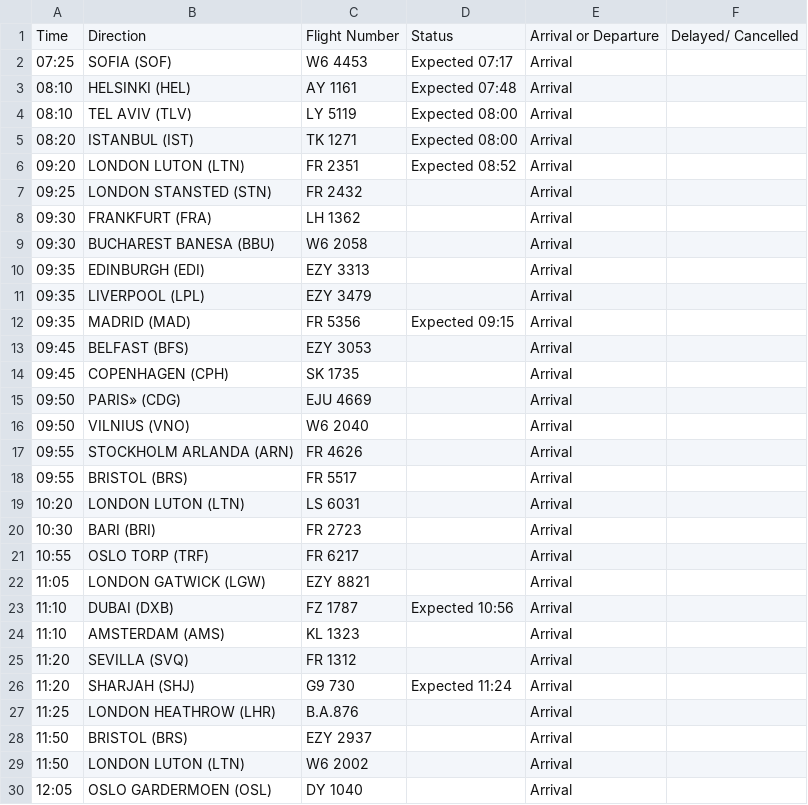
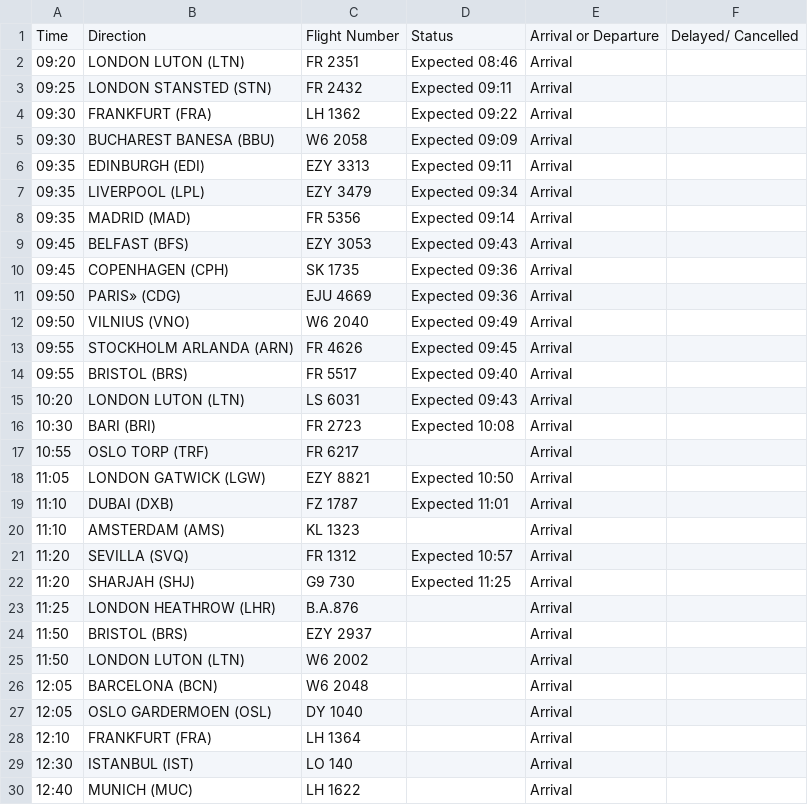
Before and after one commit to ljswierzawska/flights-krakow, a CSV file: flights_krk.csv, drawn as a sheet; only a part is shown; the shorter side is filled out with more unchanged rows; the diff covers the shown part only.

```diff
--- a/flights_krk.csv
+++ b/flights_krk.csv
@@ -1,27 +1,23 @@
 Time,Direction,Flight Number,Status,Arrival or Departure,Delayed/ Cancelled
-07:25,SOFIA (SOF),W6 4453,Expected 07:17,Arrival,
-08:10,HELSINKI (HEL),AY 1161,Expected 07:48,Arrival,
-08:10,TEL AVIV (TLV),LY 5119,Expected 08:00,Arrival,
-08:20,ISTANBUL (IST),TK 1271,Expected 08:00,Arrival,
-09:20,LONDON LUTON (LTN),FR 2351,Expected 08:52,Arrival,
-09:25,LONDON STANSTED (STN),FR 2432,,Arrival,
-09:30,FRANKFURT (FRA),LH 1362,,Arrival,
-09:30,BUCHAREST BANESA (BBU),W6 2058,,Arrival,
-09:35,EDINBURGH (EDI),EZY 3313,,Arrival,
-09:35,LIVERPOOL (LPL),EZY 3479,,Arrival,
-09:35,MADRID (MAD),FR 5356,Expected 09:15,Arrival,
-09:45,BELFAST (BFS),EZY 3053,,Arrival,
-09:45,COPENHAGEN (CPH),SK 1735,,Arrival,
-09:50,PARIS» (CDG),EJU 4669,,Arrival,
-09:50,VILNIUS (VNO),W6 2040,,Arrival,
-09:55,STOCKHOLM ARLANDA (ARN),FR 4626,,Arrival,
-09:55,BRISTOL (BRS),FR 5517,,Arrival,
-10:20,LONDON LUTON (LTN),LS 6031,,Arrival,
-10:30,BARI (BRI),FR 2723,,Arrival,
+09:20,LONDON LUTON (LTN),FR 2351,Expected 08:46,Arrival,
+09:25,LONDON STANSTED (STN),FR 2432,Expected 09:11,Arrival,
+09:30,FRANKFURT (FRA),LH 1362,Expected 09:22,Arrival,
+09:30,BUCHAREST BANESA (BBU),W6 2058,Expected 09:09,Arrival,
+09:35,EDINBURGH (EDI),EZY 3313,Expected 09:11,Arrival,
+09:35,LIVERPOOL (LPL),EZY 3479,Expected 09:34,Arrival,
+09:35,MADRID (MAD),FR 5356,Expected 09:14,Arrival,
+09:45,BELFAST (BFS),EZY 3053,Expected 09:43,Arrival,
+09:45,COPENHAGEN (CPH),SK 1735,Expected 09:36,Arrival,
+09:50,PARIS» (CDG),EJU 4669,Expected 09:36,Arrival,
+09:50,VILNIUS (VNO),W6 2040,Expected 09:49,Arrival,
+09:55,STOCKHOLM ARLANDA (ARN),FR 4626,Expected 09:45,Arrival,
+09:55,BRISTOL (BRS),FR 5517,Expected 09:40,Arrival,
+10:20,LONDON LUTON (LTN),LS 6031,Expected 09:43,Arrival,
+10:30,BARI (BRI),FR 2723,Expected 10:08,Arrival,
 10:55,OSLO TORP (TRF),FR 6217,,Arrival,
-11:05,LONDON GATWICK (LGW),EZY 8821,,Arrival,
-11:10,DUBAI (DXB),FZ 1787,Expected 10:56,Arrival,
+11:05,LONDON GATWICK (LGW),EZY 8821,Expected 10:50,Arrival,
+11:10,DUBAI (DXB),FZ 1787,Expected 11:01,Arrival,
 11:10,AMSTERDAM (AMS),KL 1323,,Arrival,
-11:20,SEVILLA (SVQ),FR 1312,,Arrival,
-11:20,SHARJAH (SHJ),G9 730,Expected 11:24,Arrival,
+11:20,SEVILLA (SVQ),FR 1312,Expected 10:57,Arrival,
+11:20,SHARJAH (SHJ),G9 730,Expected 11:25,Arrival,
 11:25,LONDON HEATHROW (LHR),B.A.876,,Arrival,
@@ -29,2 +25,3 @@ Time,Direction,Flight Number,Status,Arrival or Departure,Delayed/ Cancelled
 11:50,LONDON LUTON (LTN),W6 2002,,Arrival,
+12:05,BARCELONA (BCN),W6 2048,,Arrival,
 12:05,OSLO GARDERMOEN (OSL),DY 1040,,Arrival,
```
Also changed, not shown: 4 removed rows and 19 edited cells elsewhere in this file.
